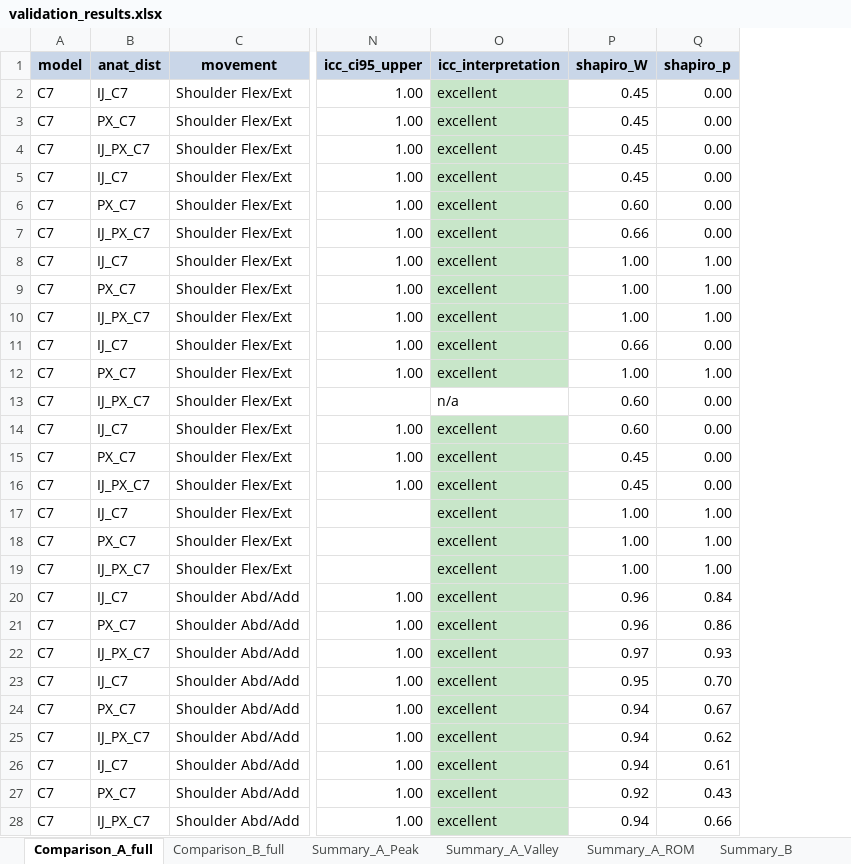
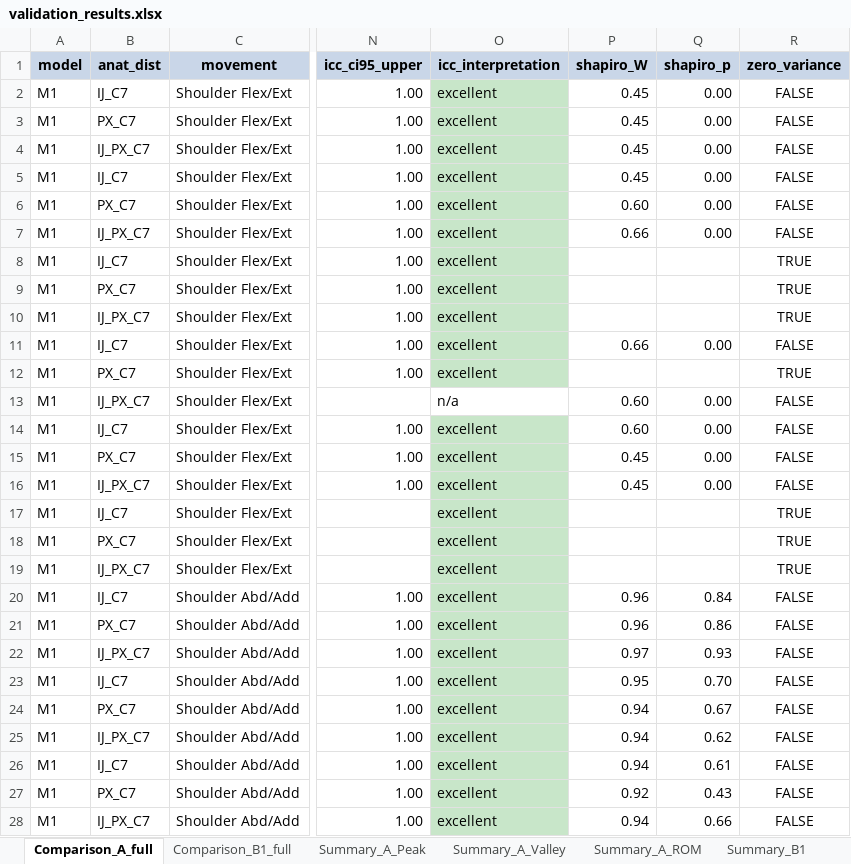
Before and after one commit to Fer-100495553/results_analysis_notebooks, an Excel workbook: Intermodel comparison/grab7/Standing/Mean_SD_comparison/results/validation_results.xlsx, sheet Comparison_A_full, drawn as a sheet; only a part is shown, gaps mark what is left out; values as stored, in another font and other column widths than the file's, no borders; the diff covers the shown part only; the diff names each change by its address in the sheet, - before the commit and + after, or states it on an @@ line.

```diff
--- a/Intermodel comparison/grab7/Standing/Mean_SD_comparison/results/validation_results.xlsx (sheet Comparison_A_full)
+++ b/Intermodel comparison/grab7/Standing/Mean_SD_comparison/results/validation_results.xlsx (sheet Comparison_A_full)
-sheet tab: Comparison_B_full
+sheet tab: Comparison_B1_full
-sheet tab: Summary_B
+sheet tab: Summary_B1
+column R (zero_variance), rows 2-28: FALSE | FALSE | FALSE | FALSE | FALSE | FALSE | TRUE | TRUE | TRUE | FALSE | TRUE | FALSE | FALSE | FALSE | FALSE | TRUE | TRUE | TRUE | FALSE | FALSE | FALSE | FALSE | FALSE | FALSE | FALSE | FALSE | FALSE
-A2:A28 (model): C7
+A2:A28 (model): M1
-P8:P10 (shapiro_W): 1.00
+P8:P10 (shapiro_W): (empty)
-Q8:Q10 (shapiro_p): 1.00
+Q8:Q10 (shapiro_p): (empty)
-P12 (shapiro_W): 1.00
+P12 (shapiro_W): (empty)
-Q12 (shapiro_p): 1.00
+Q12 (shapiro_p): (empty)
-P17:P19 (shapiro_W): 1.00
+P17:P19 (shapiro_W): (empty)
-Q17:Q19 (shapiro_p): 1.00
+Q17:Q19 (shapiro_p): (empty)
```
Also changed, not shown: 351 edited cells elsewhere in this sheet, sheet Comparison_B2_full, sheet Comparison_B1_full, sheet Summary_B2, sheet Summary_B1, sheet Summary_A_ROM, sheet Summary_A_Valley, 1 more sheet, other sheet tabs, 8 other files.
